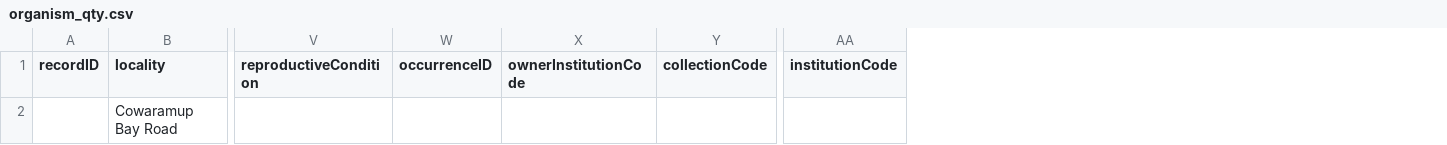
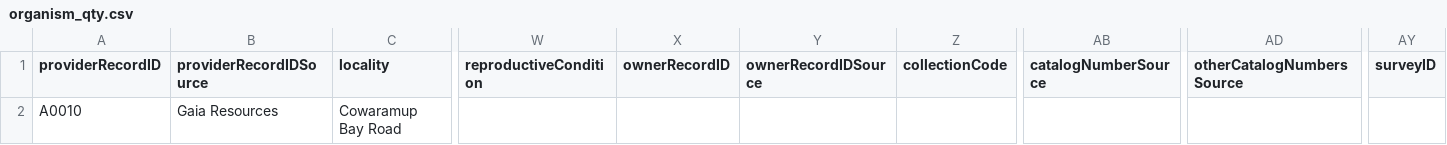
Before and after one commit to gaiaresources/abis-mapping, a CSV file: abis_mapping/templates/survey_occurrence_data/examples/organism_qty.csv, drawn as a sheet; only a part is shown, gaps mark what is left out; removed rows and columns are numbered as before the commit, all else as after; the diff names each change by its address in the sheet, - before the commit and + after, or states it on an @@ line.

```diff
--- a/abis_mapping/templates/survey_occurrence_data/examples/organism_qty.csv
+++ b/abis_mapping/templates/survey_occurrence_data/examples/organism_qty.csv
-column A (recordID), empty
+column A (providerRecordID), row 2: A0010
+column B (providerRecordIDSource), row 2: Gaia Resources
-column W (occurrenceID), empty
-column X (ownerInstitutionCode), empty
+column X (ownerRecordID), empty
+column Y (ownerRecordIDSource), empty
-column AA (institutionCode), empty
+column AB (catalogNumberSource), empty
+column AD (otherCatalogNumbersSource), empty
+column AY (surveyID), empty
```
Also changed, not shown: abis_mapping/templates/survey_occurrence_data/examples/margaret_river_flora/margaret_river_flora.csv, 16 other files.
